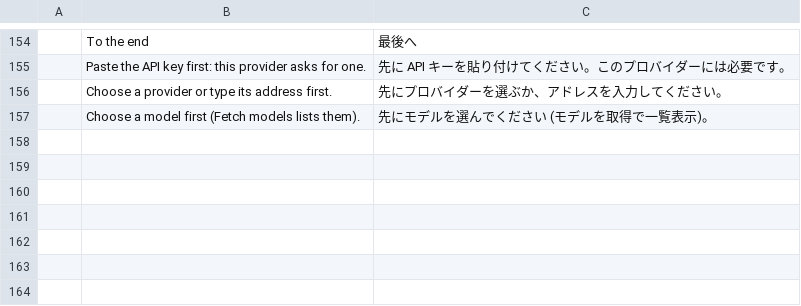
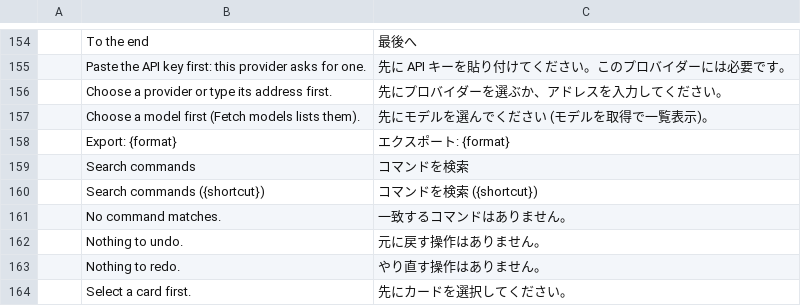
Before and after one commit to Anon5T4R/Local-Mind, a TSV file: i18n/locales/ja/localmind.tsv, drawn as a sheet; only a part is shown, gaps mark what is left out; the diff names each change by its address in the sheet, - before the commit and + after, or states it on an @@ line.

```diff
--- a/i18n/locales/ja/localmind.tsv
+++ b/i18n/locales/ja/localmind.tsv
+row 158:  | Export: {format} | エクスポート: {format}
+row 159:  | Search commands | コマンドを検索
+row 160:  | Search commands ({shortcut}) | コマンドを検索 ({shortcut})
+row 161:  | No command matches. | 一致するコマンドはありません。
+row 162:  | Nothing to undo. | 元に戻す操作はありません。
+row 163:  | Nothing to redo. | やり直す操作はありません。
+row 164:  | Select a card first. | 先にカードを選択してください。
```
Also changed, not shown: i18n/locales/es/localmind.tsv, i18n/locales/pt-br/localmind.tsv, 8 other files.
